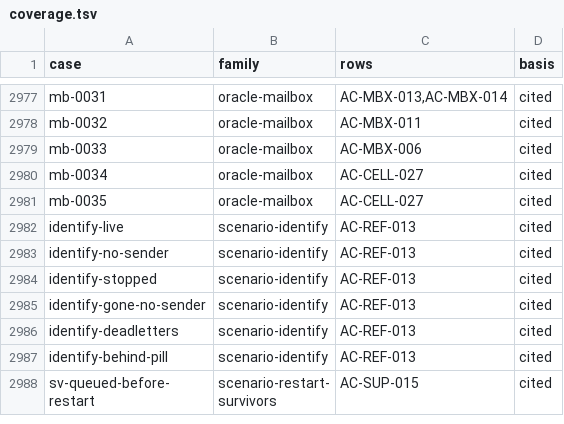
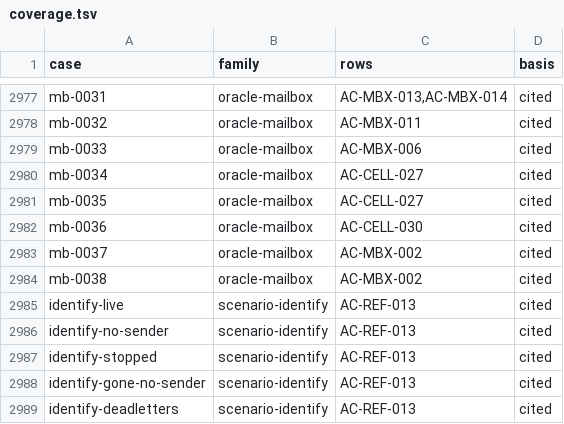
Before and after one commit to getsyntegrity/rakka, a TSV file: cases/coverage.tsv, drawn as a sheet; only a part is shown, gaps mark what is left out; the shorter side is filled out with more unchanged rows.

```diff
--- a/cases/coverage.tsv
+++ b/cases/coverage.tsv
@@ -2981,2 +2981,5 @@ mb-0034	oracle-mailbox	AC-CELL-027	cited
 mb-0035	oracle-mailbox	AC-CELL-027	cited
+mb-0036	oracle-mailbox	AC-CELL-030	cited
+mb-0037	oracle-mailbox	AC-MBX-002	cited
+mb-0038	oracle-mailbox	AC-MBX-002	cited
 identify-live	scenario-identify	AC-REF-013	cited
```
Also changed, not shown: cases/oracle-case-ids.tsv, cases/oracle-only/mailbox-cases.tsv, 21 other files.
